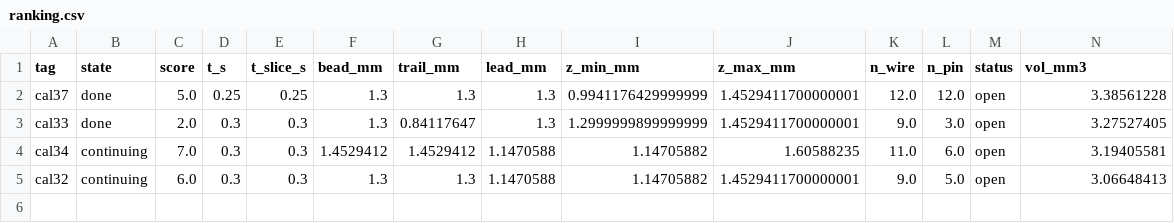
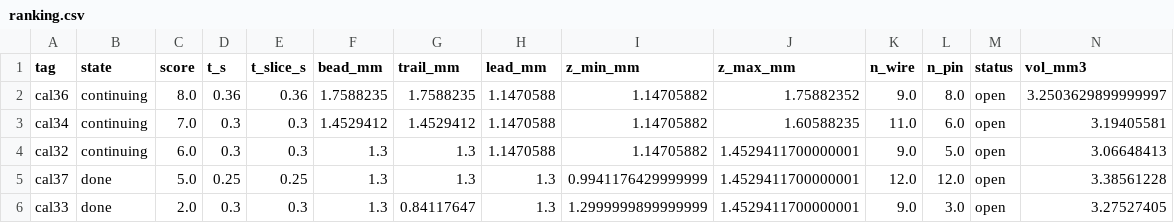
Before and after one commit to XingyangLi/laser-wire-ded-project, a CSV file: results/calibration/taosun03/ranking.csv, drawn as a sheet; only a part is shown; removed rows and columns are numbered as before the commit, all else as after; rows hold the shown columns only; the diff names each change by its address in the sheet, - before the commit and + after, or states it on an @@ line.

```diff
--- a/results/calibration/taosun03/ranking.csv
+++ b/results/calibration/taosun03/ranking.csv
+row 2: cal36 | continuing | 8.0 | 0.36 | 0.36 | 1.7588235 | 1.7588235 | 1.1470588 | 1.14705882 | 1.75882352 | 9.0 | 8.0 | open | 3.2503629899999997
+row 3: cal34 | continuing | 7.0 | 0.3 | 0.3 | 1.4529412 | 1.4529412 | 1.1470588 | 1.14705882 | 1.60588235 | 11.0 | 6.0 | open | 3.19405581
@@ row 5 moved to row 4: cal32 @@
-row 4: cal34 | continuing | 7.0 | 0.3 | 0.3 | 1.4529412 | 1.4529412 | 1.1470588 | 1.14705882 | 1.60588235 | 11.0 | 6.0 | open | 3.19405581
```
Also changed, not shown: 11 other files.
